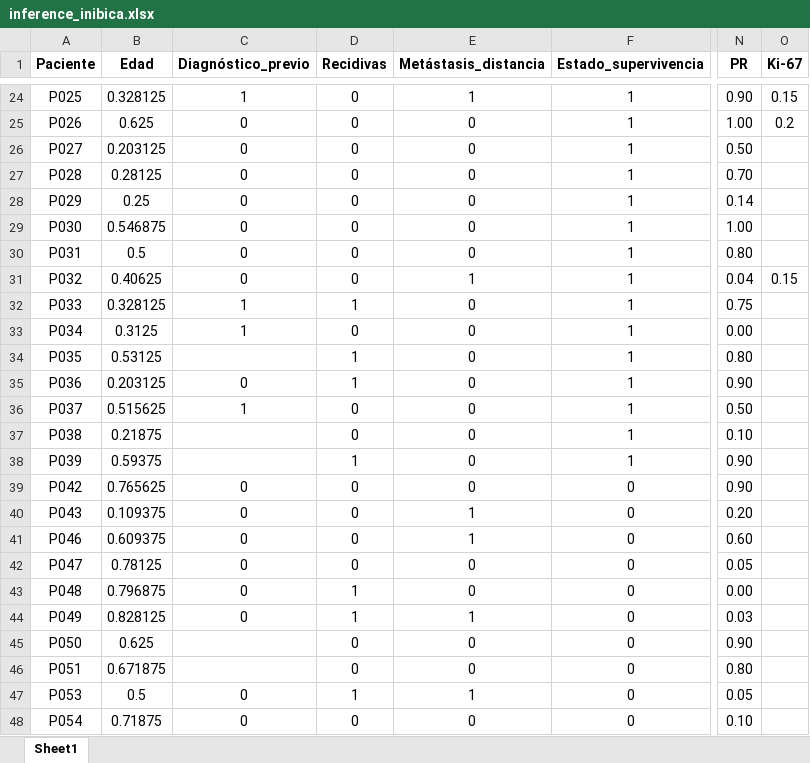
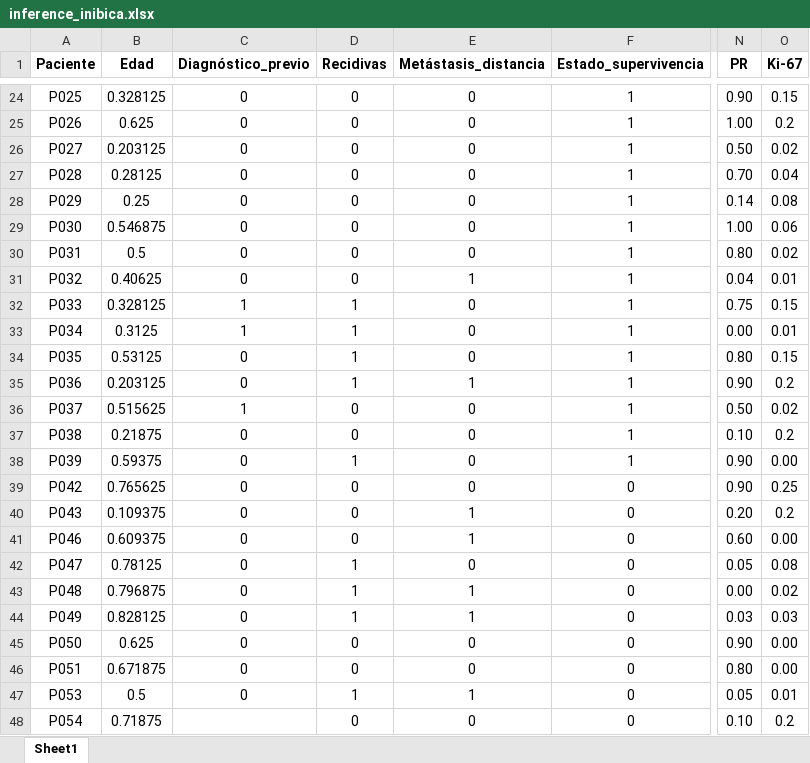
Before and after one commit to Valderas7/PI-0032-2017-ITIv2, an Excel workbook: patient_status/inference_inibica.xlsx, sheet Sheet1, drawn as a sheet; only a part is shown, gaps mark what is left out; values as stored, in another font and other column widths than the file's, no borders; the diff covers the shown part only; the diff names each change by its address in the sheet, - before the commit and + after, or states it on an @@ line.

```diff
--- a/patient_status/inference_inibica.xlsx (sheet Sheet1)
+++ b/patient_status/inference_inibica.xlsx (sheet Sheet1)
-C24 (Diagnóstico_previo): 1
+C24 (Diagnóstico_previo): 0
-E24 (Metástasis_distancia): 1
+E24 (Metástasis_distancia): 0
-O26 (Ki-67): (empty)
+O26 (Ki-67): 0.02
-O27 (Ki-67): (empty)
+O27 (Ki-67): 0.04
-O28 (Ki-67): (empty)
+O28 (Ki-67): 0.08
-O29 (Ki-67): (empty)
+O29 (Ki-67): 0.06
-O30 (Ki-67): (empty)
+O30 (Ki-67): 0.02
-O31 (Ki-67): 0.15
+O31 (Ki-67): 0.01
-O32 (Ki-67): (empty)
+O32 (Ki-67): 0.15
-D33 (Recidivas): 0
+D33 (Recidivas): 1
-O33 (Ki-67): (empty)
+O33 (Ki-67): 0.01
-C34 (Diagnóstico_previo): (empty)
+C34 (Diagnóstico_previo): 0
-O34 (Ki-67): (empty)
+O34 (Ki-67): 0.15
-E35 (Metástasis_distancia): 0
+E35 (Metástasis_distancia): 1
-O35 (Ki-67): (empty)
+O35 (Ki-67): 0.2
-O36 (Ki-67): (empty)
+O36 (Ki-67): 0.02
-C37:C38 (Diagnóstico_previo): (empty)
+C37:C38 (Diagnóstico_previo): 0
-O37 (Ki-67): (empty)
+O37 (Ki-67): 0.2
-O38 (Ki-67): (empty)
+O38 (Ki-67): 0.00
-O39 (Ki-67): (empty)
+O39 (Ki-67): 0.25
-O40 (Ki-67): (empty)
+O40 (Ki-67): 0.2
-O41 (Ki-67): (empty)
+O41 (Ki-67): 0.00
-D42 (Recidivas): 0
+D42 (Recidivas): 1
-O42 (Ki-67): (empty)
+O42 (Ki-67): 0.08
-E43 (Metástasis_distancia): 0
+E43 (Metástasis_distancia): 1
-O43 (Ki-67): (empty)
+O43 (Ki-67): 0.02
-O44 (Ki-67): (empty)
+O44 (Ki-67): 0.03
-C45:C46 (Diagnóstico_previo): (empty)
+C45:C46 (Diagnóstico_previo): 0
-O45:O46 (Ki-67): (empty)
+O45:O46 (Ki-67): 0.00
-O47 (Ki-67): (empty)
+O47 (Ki-67): 0.01
-C48 (Diagnóstico_previo): 0
+C48 (Diagnóstico_previo): (empty)
-O48 (Ki-67): (empty)
+O48 (Ki-67): 0.2
```
Also changed, not shown: 132 edited cells elsewhere in this sheet, patient_status/distant_metastasis/inference/data/test_data&models/inference_inibica_metastasis.xlsx, patient_status/overall_status/inference/data/test_data&models/inference_inibica_survival.xlsx, 10 other files.
